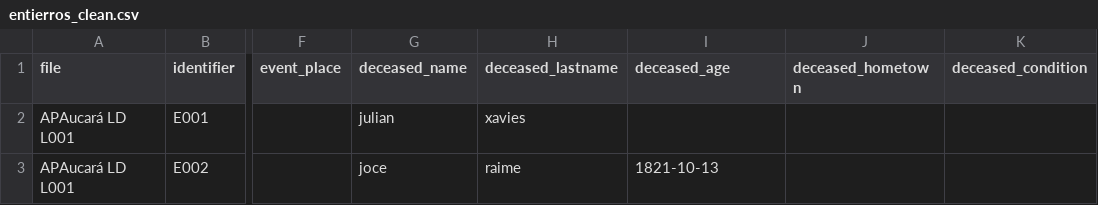
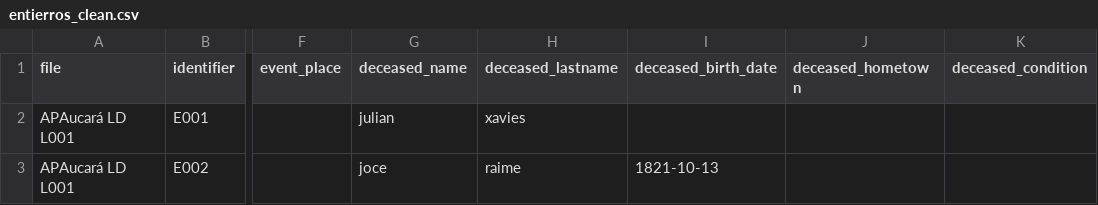
Before and after one commit to UCSB-AMPLab/sondondo, a CSV file: data/clean/entierros_clean.csv, drawn as a sheet; only a part is shown, gaps mark what is left out; the diff names each change by its address in the sheet, - before the commit and + after, or states it on an @@ line.

```diff
--- a/data/clean/entierros_clean.csv
+++ b/data/clean/entierros_clean.csv
-I1: deceased_age
+I1: deceased_birth_date
```
Also changed, not shown: data/clean/matrimonios_clean.csv, 7 other files.
